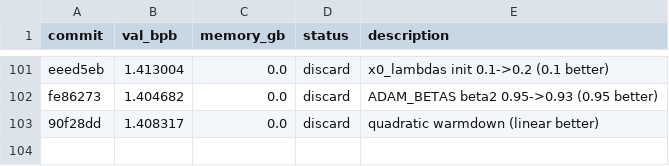
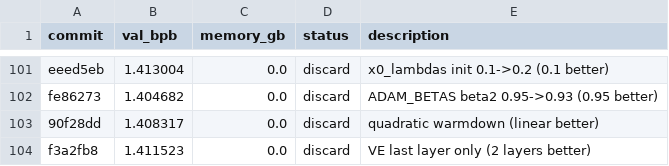
Before and after one commit to JSilvas/autoresearch-lab, a TSV file: results.tsv, drawn as a sheet; only a part is shown, gaps mark what is left out.

Commit message:
Log Exp102 discard re-add: VE last only worse

```diff
--- a/results.tsv
+++ b/results.tsv
@@ -103 +103,2 @@ fe86273	1.404682	0.0	discard	ADAM_BETAS beta2 0.95->0.93 (0.95 better)
 90f28dd	1.408317	0.0	discard	quadratic warmdown (linear better)
+f3a2fb8	1.411523	0.0	discard	VE last layer only (2 layers better)
```
